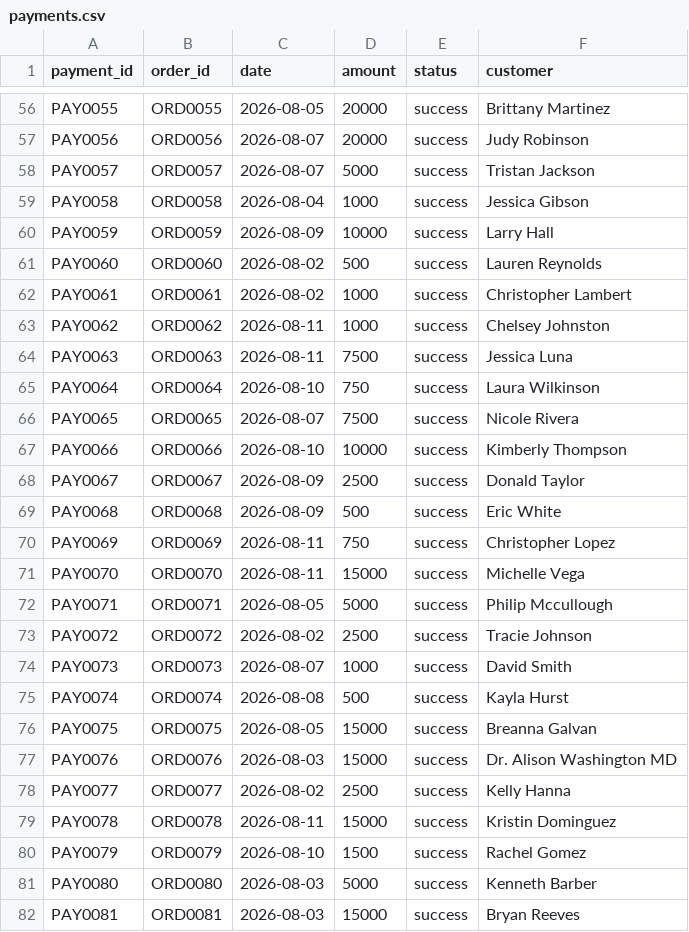
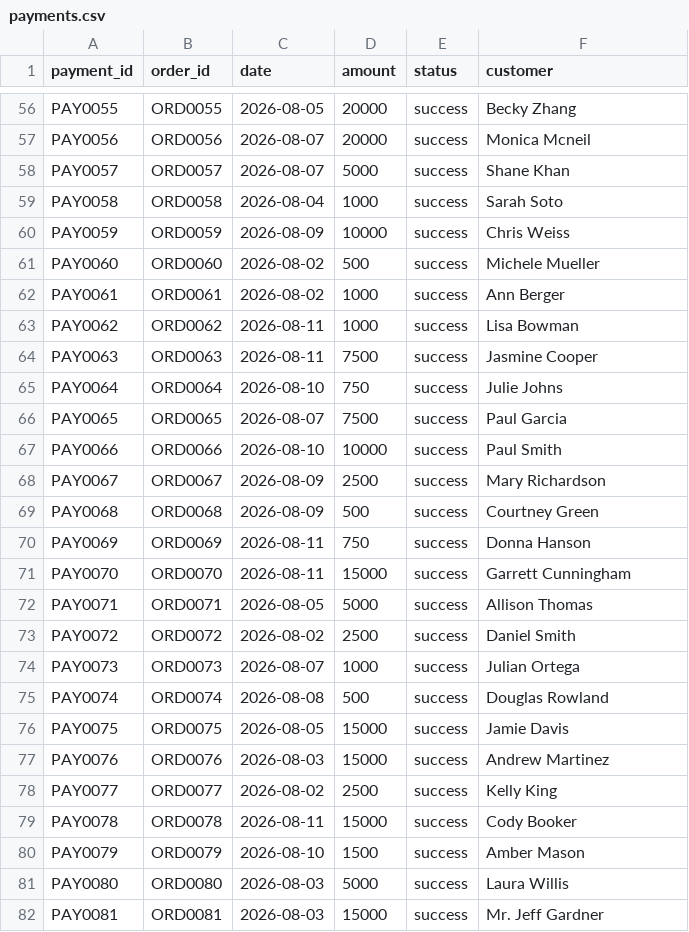
Before and after one commit to pushpakgavande/FinGuard-AI, a CSV file: data/payments.csv, drawn as a sheet; only a part is shown, gaps mark what is left out; the diff covers the shown part only; the diff names each change by its address in the sheet, - before the commit and + after, or states it on an @@ line.

```diff
--- a/data/payments.csv
+++ b/data/payments.csv
-F56 (customer): Brittany Martinez
+F56 (customer): Becky Zhang
-F57 (customer): Judy Robinson
+F57 (customer): Monica Mcneil
-F58 (customer): Tristan Jackson
+F58 (customer): Shane Khan
-F59 (customer): Jessica Gibson
+F59 (customer): Sarah Soto
-F60 (customer): Larry Hall
+F60 (customer): Chris Weiss
-F61 (customer): Lauren Reynolds
+F61 (customer): Michele Mueller
-F62 (customer): Christopher Lambert
+F62 (customer): Ann Berger
-F63 (customer): Chelsey Johnston
+F63 (customer): Lisa Bowman
-F64 (customer): Jessica Luna
+F64 (customer): Jasmine Cooper
-F65 (customer): Laura Wilkinson
+F65 (customer): Julie Johns
-F66 (customer): Nicole Rivera
+F66 (customer): Paul Garcia
-F67 (customer): Kimberly Thompson
+F67 (customer): Paul Smith
-F68 (customer): Donald Taylor
+F68 (customer): Mary Richardson
-F69 (customer): Eric White
+F69 (customer): Courtney Green
-F70 (customer): Christopher Lopez
+F70 (customer): Donna Hanson
-F71 (customer): Michelle Vega
+F71 (customer): Garrett Cunningham
-F72 (customer): Philip Mccullough
+F72 (customer): Allison Thomas
-F73 (customer): Tracie Johnson
+F73 (customer): Daniel Smith
-F74 (customer): David Smith
+F74 (customer): Julian Ortega
-F75 (customer): Kayla Hurst
+F75 (customer): Douglas Rowland
-F76 (customer): Breanna Galvan
+F76 (customer): Jamie Davis
-F77 (customer): Dr. Alison Washington MD
+F77 (customer): Andrew Martinez
-F78 (customer): Kelly Hanna
+F78 (customer): Kelly King
-F79 (customer): Kristin Dominguez
+F79 (customer): Cody Booker
-F80 (customer): Rachel Gomez
+F80 (customer): Amber Mason
-F81 (customer): Kenneth Barber
+F81 (customer): Laura Willis
-F82 (customer): Bryan Reeves
+F82 (customer): Mr. Jeff Gardner
```
Also changed, not shown: 73 edited cells elsewhere in this file, 4 other files.
